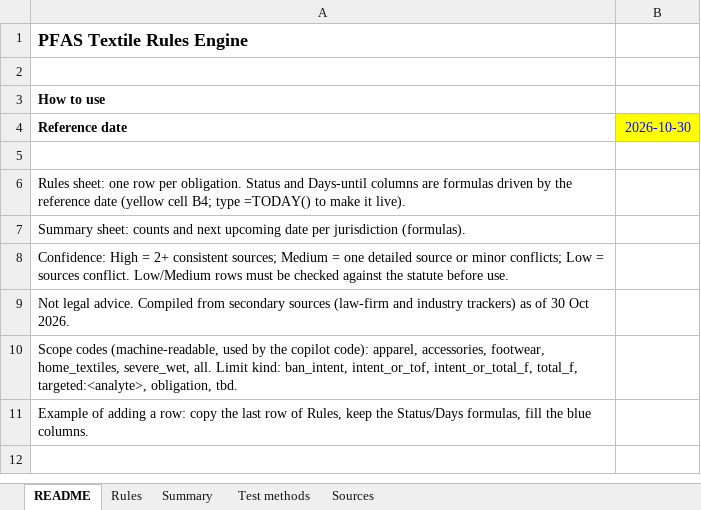
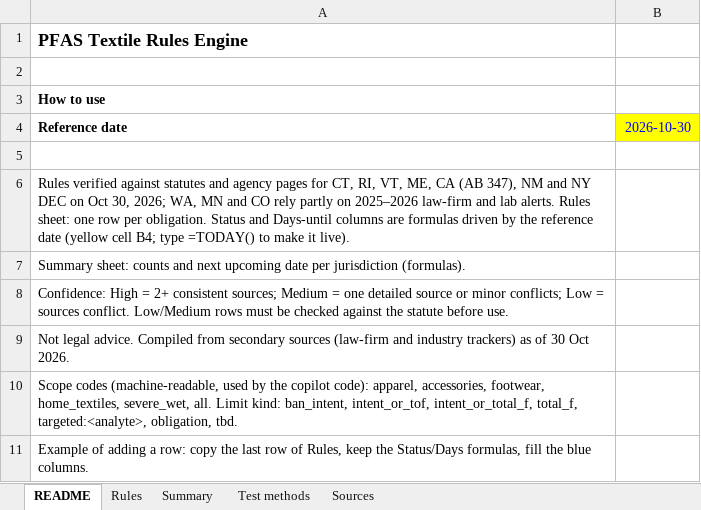
Before and after one commit to anupama29k/pfas-copilot, an Excel workbook: pfas_copilot/data/rules.xlsx, sheet README, drawn as a sheet; values as stored, in another font and other column widths than the file's, no borders; the diff names each change by its address in the sheet, - before the commit and + after, or states it on an @@ line.

```diff
--- a/pfas_copilot/data/rules.xlsx (sheet README)
+++ b/pfas_copilot/data/rules.xlsx (sheet README)
-A6 (Reference date): Rules sheet: one…
+A6 (Reference date): Rules verified against statutes and agency pages for CT, RI, VT, ME, CA (AB 347), NM and NY DEC on Oct 30, 2026; WA, MN and CO rely partly on 2025–2026 law-firm and lab alerts. Rules sheet: one…
```
Also changed, not shown: sheet Rules, sheet Sources, sheet Summary, formulas that keep their value, 3 other files.
